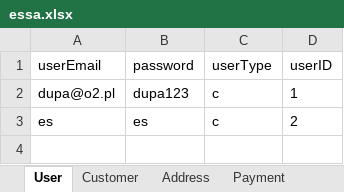
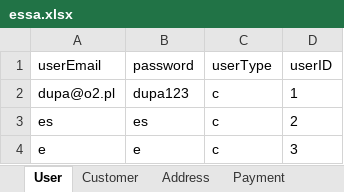
Before and after one commit to 3zqul/ShopSklep, an Excel workbook: src/main/java/Shop/essa.xlsx, sheet User, drawn as a sheet; values as stored, in another font and other column widths than the file's, no borders; the diff names each change by its address in the sheet, - before the commit and + after, or states it on an @@ line.

```diff
--- a/src/main/java/Shop/essa.xlsx (sheet User)
+++ b/src/main/java/Shop/essa.xlsx (sheet User)
+row 4: e | e | c | 3
```
Also changed, not shown: sheet Customer, 1 other file.
